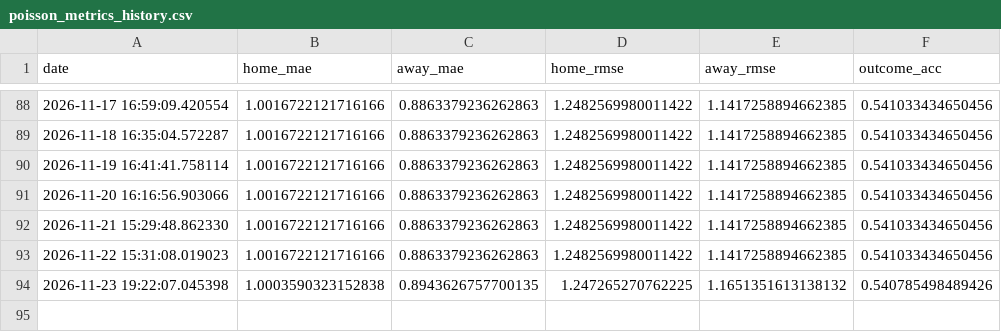
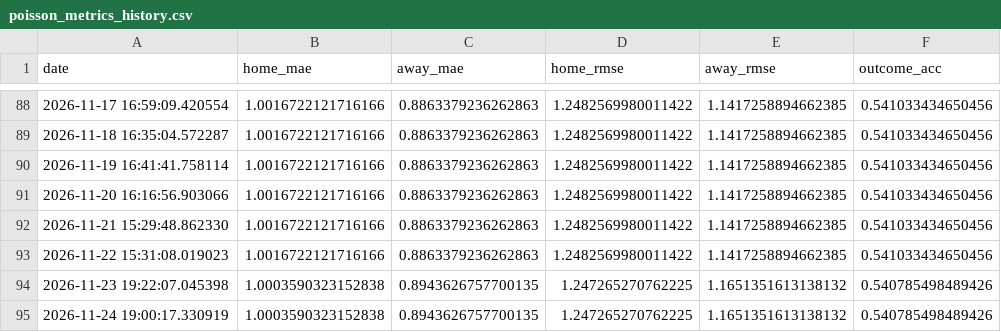
Before and after one commit to gmalbert/scotland-premiership, a CSV file: data_files/poisson_metrics_history.csv, drawn as a sheet; only a part is shown, gaps mark what is left out.

```diff
--- a/data_files/poisson_metrics_history.csv
+++ b/data_files/poisson_metrics_history.csv
@@ -94 +94,2 @@ date,home_mae,away_mae,home_rmse,away_rmse,outcome_acc
 2026-11-23 19:22:07.045398,1.0003590323152838,0.8943626757700135,1.247265270762225,1.1651351613138132,0.540785498489426
+2026-11-24 19:00:17.330919,1.0003590323152838,0.8943626757700135,1.247265270762225,1.1651351613138132,0.540785498489426
```
Also changed, not shown: data_files/upcoming_fixtures.csv, data_files/upcoming_predictions.csv, 10 other files.
